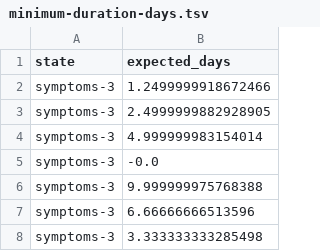
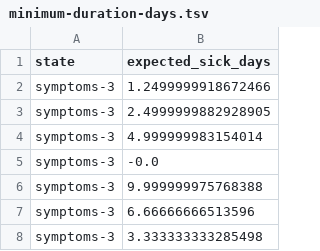
Before and after one commit to jtvon/dx704-project-06, a TSV file: submission/minimum-duration-days.tsv, drawn as a sheet.

Commit message:
updating sick days

```diff
--- a/submission/minimum-duration-days.tsv
+++ b/submission/minimum-duration-days.tsv
@@ -1,2 +1,2 @@
-state	expected_days
+state	expected_sick_days
 symptoms-3	1.2499999918672466
```
Also changed, not shown: 1 other file.
